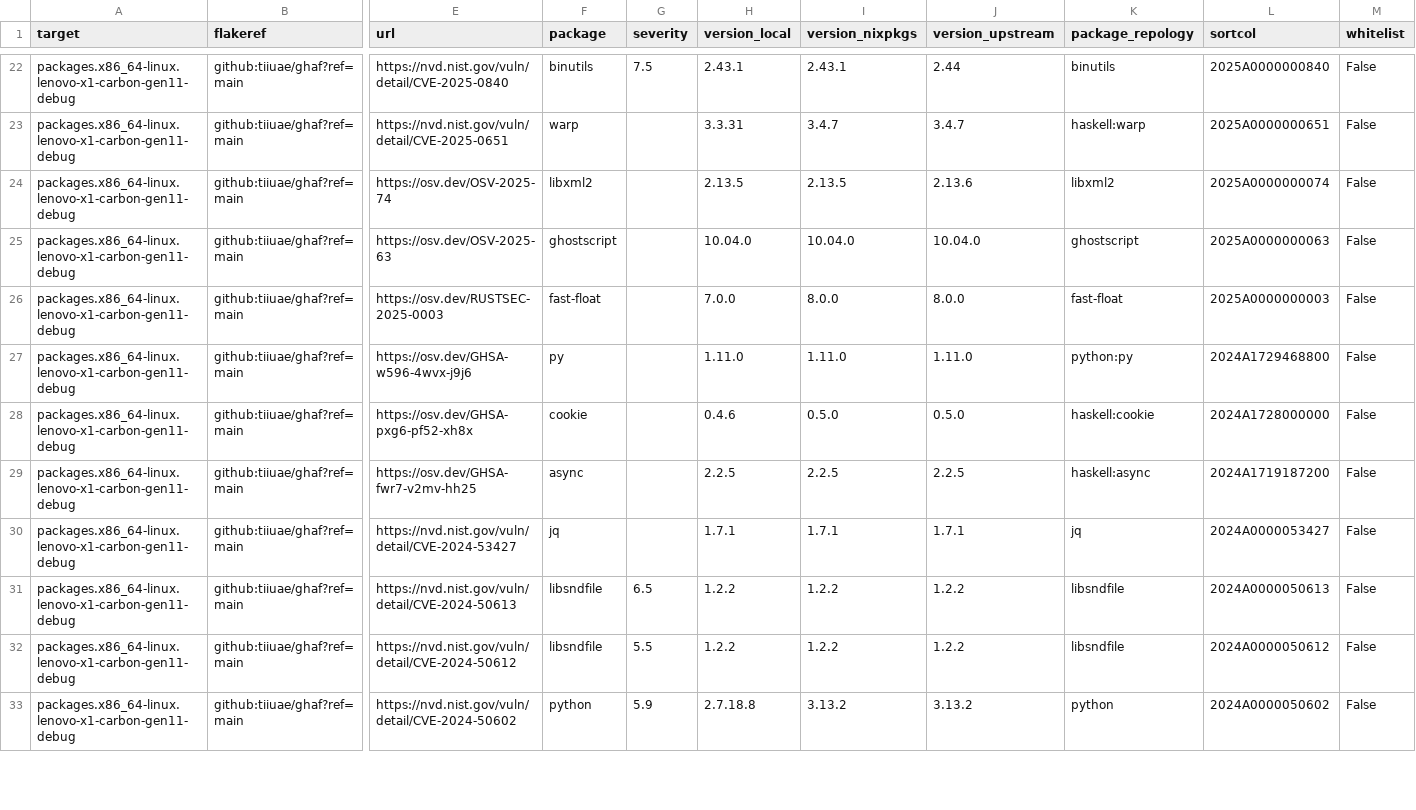
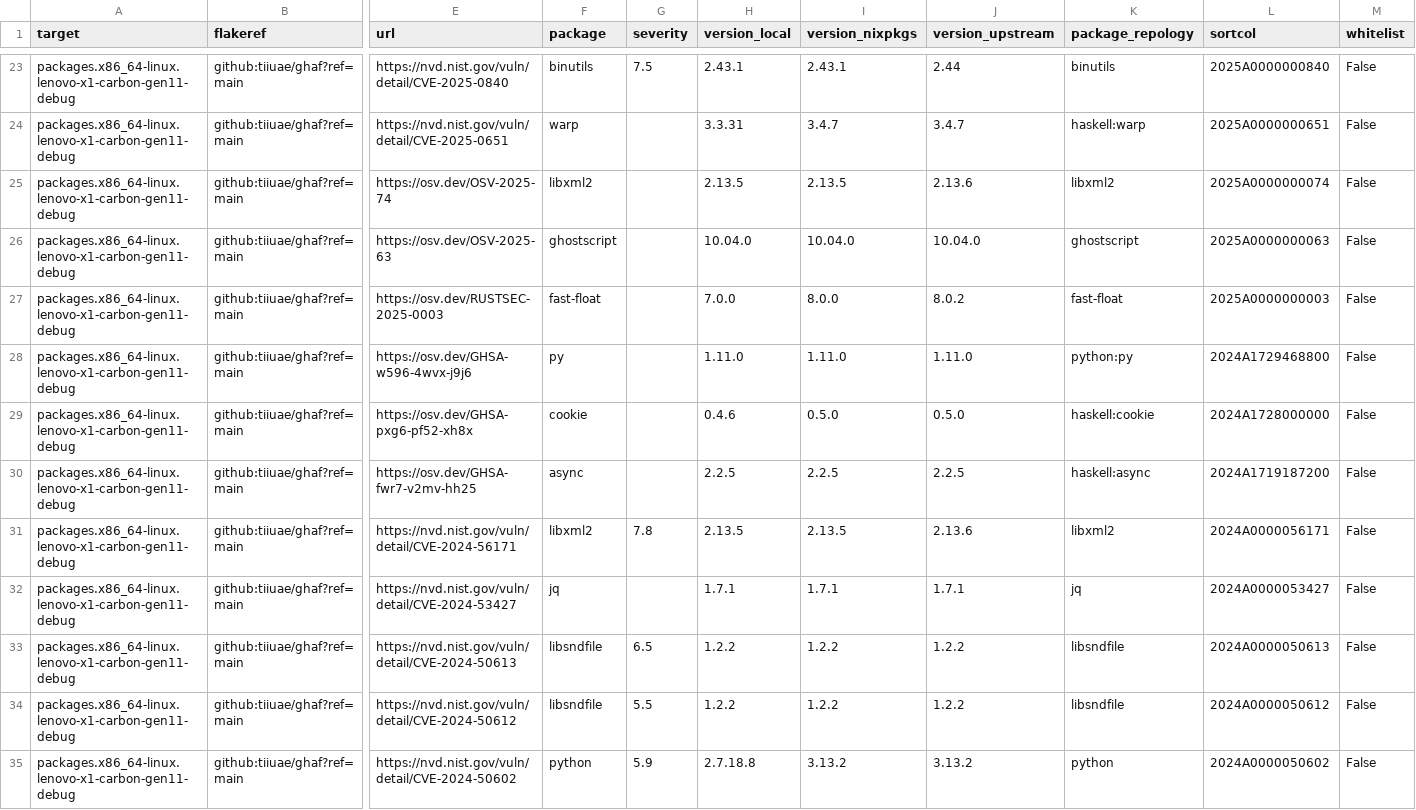
Before and after one commit to tiiuae/ghafscan, a CSV file: reports/main/data.csv, drawn as a sheet; only a part is shown, gaps mark what is left out; addresses are those after the commit; rows hold the shown columns only; the diff covers the shown part only; the diff names each change by its address in the sheet, - before the commit and + after, or states it on an @@ line.

```diff
--- a/reports/main/data.csv
+++ b/reports/main/data.csv
-J27 (version_upstream): 8.0.0
+J27 (version_upstream): 8.0.2
+row 31: packages.x86_64-linux.lenovo-x1-carbon-gen11-debug | github:tiiuae/ghaf?ref=main | https://nvd.nist.gov/vuln/detail/CVE-2024-56171 | libxml2 | 7.8 | 2.13.5 | 2.13.5 | 2.13.6 | libxml2 | 2024A0000056171 | False
```
Also changed, not shown: 1 added row and 9 edited cells elsewhere in this file, 1 other file.
